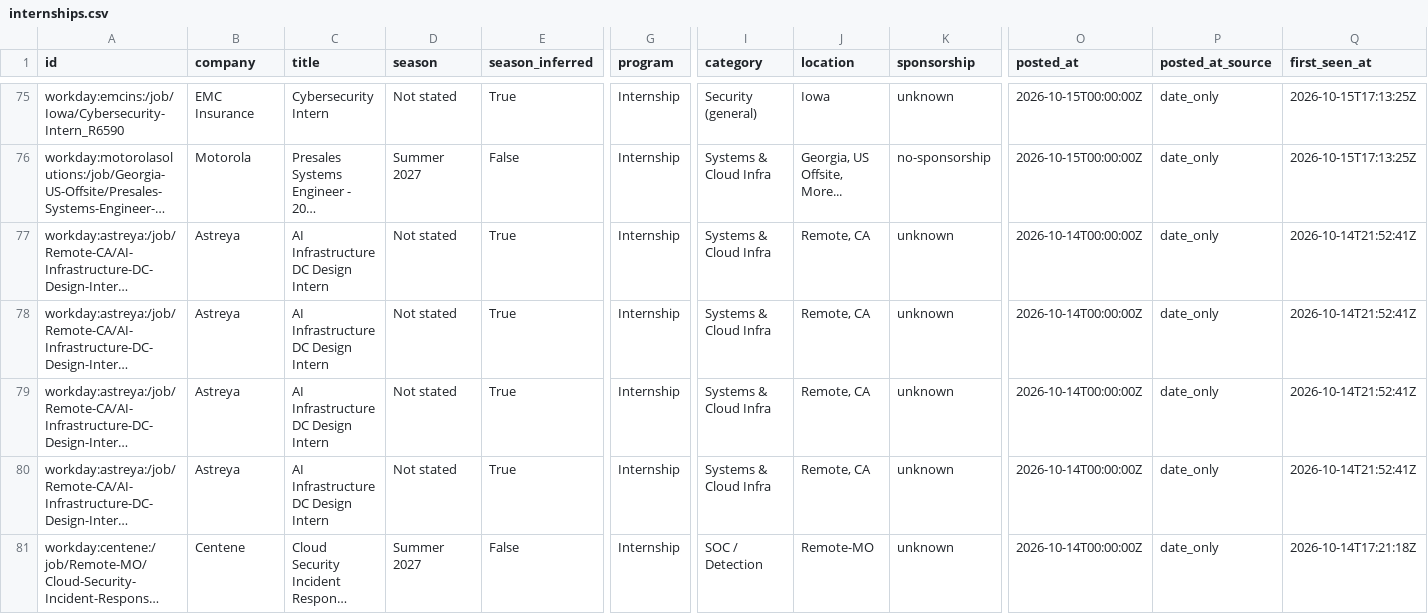
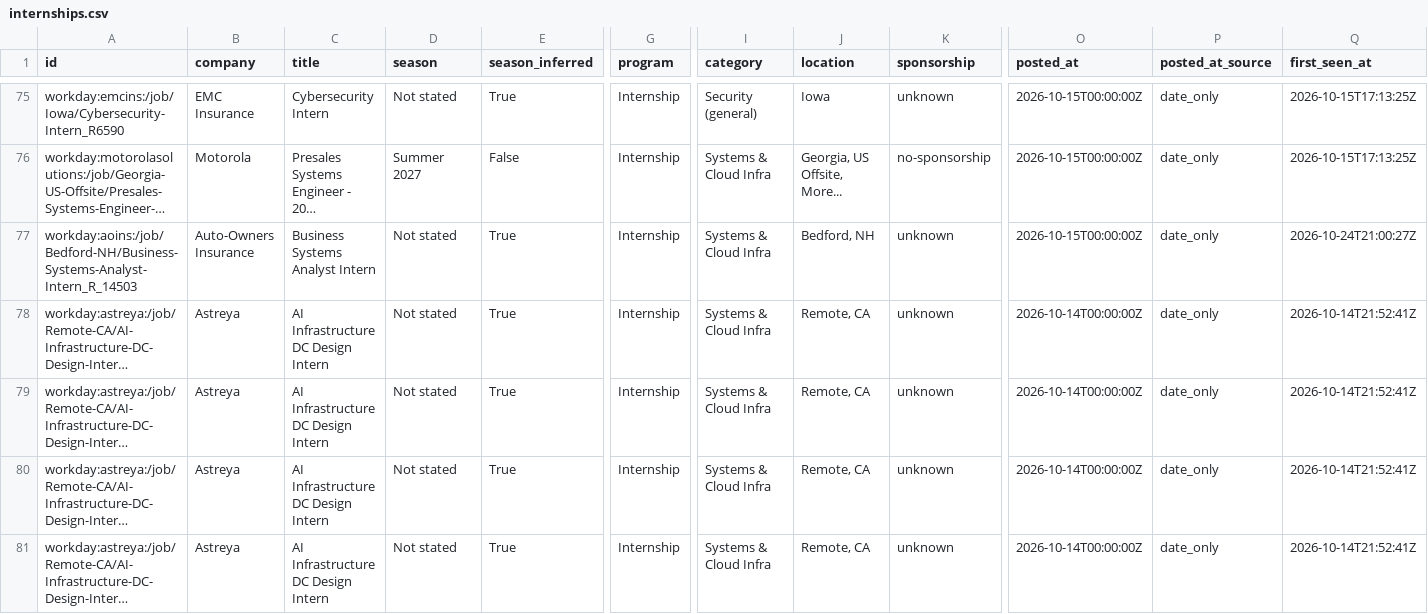
Before and after one commit to ihrtkaii/secnet-internships, a CSV file: data/internships.csv, drawn as a sheet; only a part is shown, gaps mark what is left out; the shorter side is filled out with more unchanged rows; long unchanged cells end in …; rows hold the shown columns only; the diff names each change by its address in the sheet, - before the commit and + after, or states it on an @@ line.

```diff
--- a/data/internships.csv
+++ b/data/internships.csv
+row 77: workday:aoins:/job/Bedford-NH/Business-Systems-Analyst-Intern_R_14503 | Auto-Owners Insurance | Business Systems Analyst Intern | Not stated | True | Internship | Systems & Cloud Infra | Bedford, NH | unknown | 2026-10-15T00:00:00Z | date_only | 2026-10-24T21:00:27Z
```
Also changed, not shown: docs/internships.csv, 15 other files.
